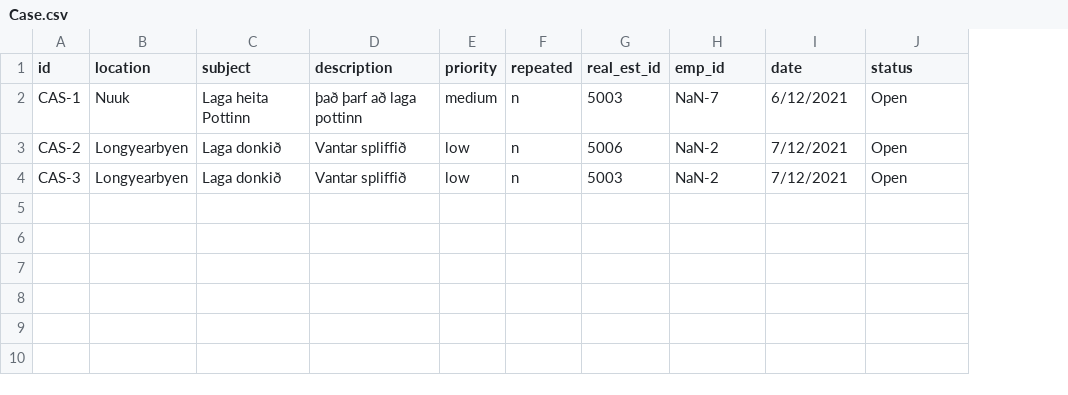
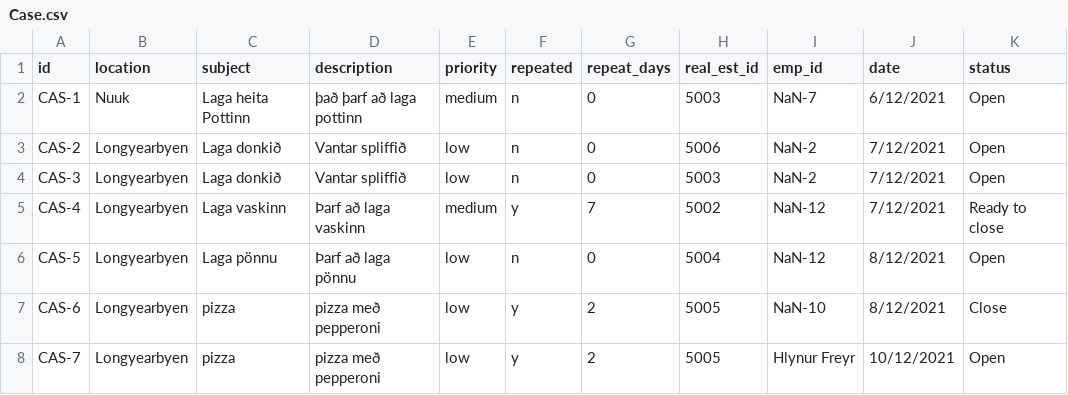
Before and after one commit to magnushj93hr/Verklegt_namskeid_1, a CSV file: Maggi_Test/test1/csv_files/Case.csv, drawn as a sheet; the diff names each change by its address in the sheet, - before the commit and + after, or states it on an @@ line.

Commit message:
repeated case og hreinsa upp

```diff
--- a/Maggi_Test/test1/csv_files/Case.csv
+++ b/Maggi_Test/test1/csv_files/Case.csv
+column G (repeat_days), rows 2-4: all 0
+row 5: CAS-4 | Longyearbyen | Laga vaskinn | Þarf að laga vaskinn | medium | y | 7 | 5002 | NaN-12 | 7/12/2021 | Ready to close
+row 6: CAS-5 | Longyearbyen | Laga pönnu | Þarf að laga pönnu | low | n | 0 | 5004 | NaN-12 | 8/12/2021 | Open
+row 7: CAS-6 | Longyearbyen | pizza | pizza með pepperoni | low | y | 2 | 5005 | NaN-10 | 8/12/2021 | Close
+row 8: CAS-7 | Longyearbyen | pizza | pizza með pepperoni | low | y | 2 | 5005 | Hlynur Freyr | 10/12/2021 | Open
```
Also changed, not shown: 10 other files.
